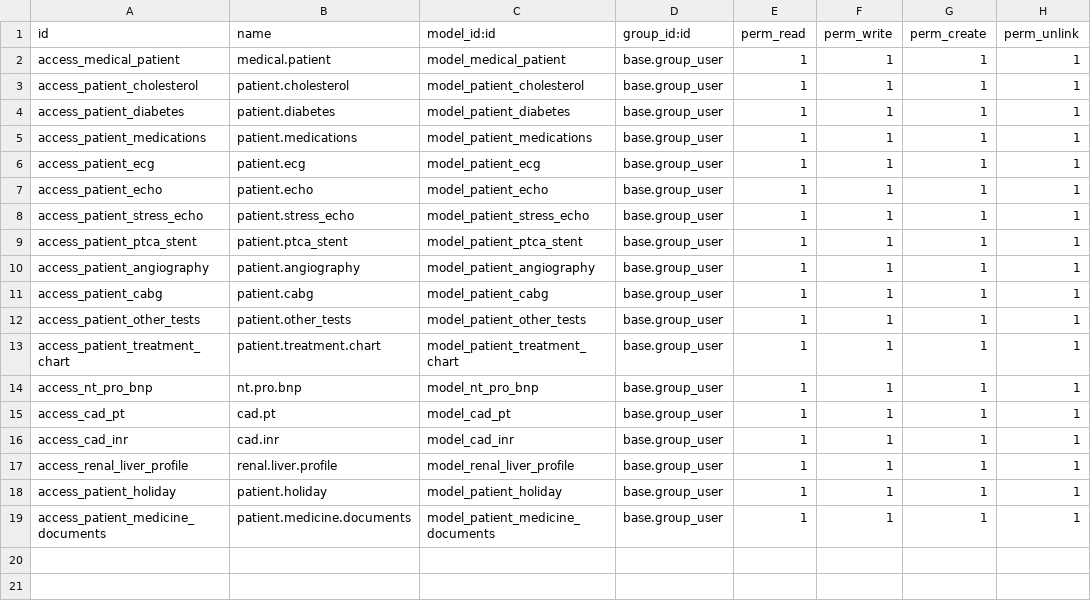
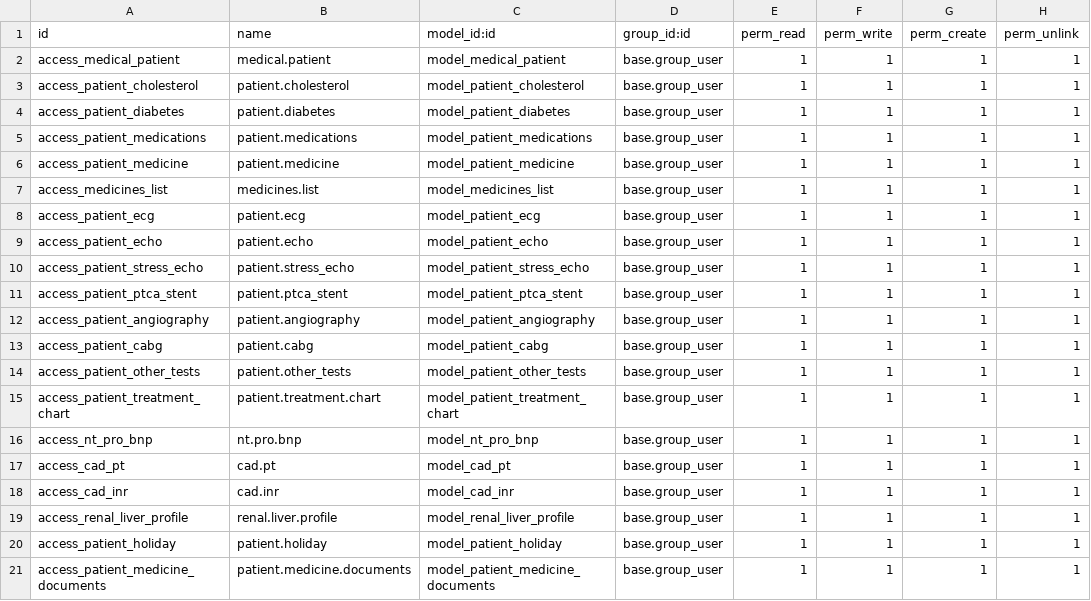
Before and after one commit to vrushparva27/blessed_hearts, a CSV file: test_bh/security/ir.model.access.csv, drawn as a sheet; the diff names each change by its address in the sheet, - before the commit and + after, or states it on an @@ line.

Commit message:
IMP
Medicines flow added

```diff
--- a/test_bh/security/ir.model.access.csv
+++ b/test_bh/security/ir.model.access.csv
+row 6: access_patient_medicine | patient.medicine | model_patient_medicine | base.group_user | 1 | 1 | 1 | 1
+row 7: access_medicines_list | medicines.list | model_medicines_list | base.group_user | 1 | 1 | 1 | 1
```
Also changed, not shown: 8 other files.
